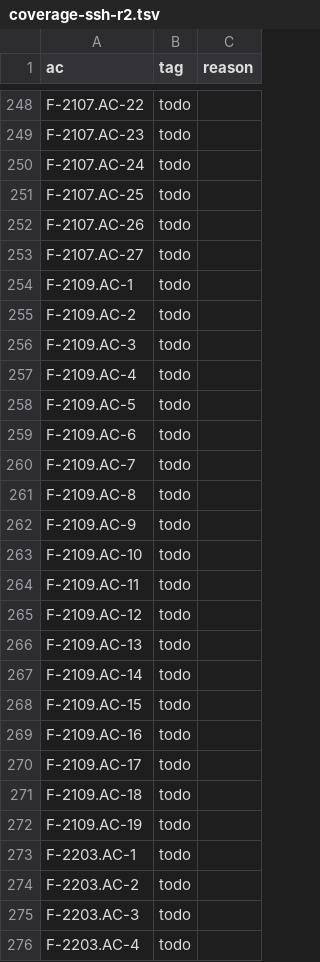
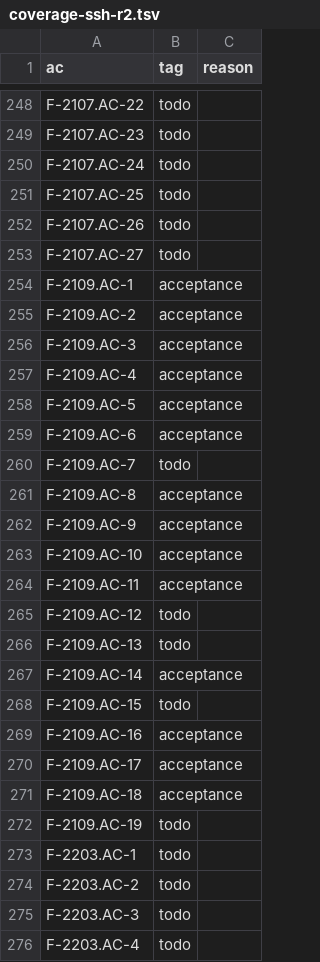
Before and after one commit to remote-oss/remote, a TSV file: docs/architecture/catalogue/coverage-ssh-r2.tsv, drawn as a sheet; only a part is shown, gaps mark what is left out.

```diff
--- a/docs/architecture/catalogue/coverage-ssh-r2.tsv
+++ b/docs/architecture/catalogue/coverage-ssh-r2.tsv
@@ -253,20 +253,20 @@ F-2107.AC-26	todo
 F-2107.AC-27	todo	
-F-2109.AC-1	todo	
-F-2109.AC-2	todo	
-F-2109.AC-3	todo	
-F-2109.AC-4	todo	
-F-2109.AC-5	todo	
-F-2109.AC-6	todo	
+F-2109.AC-1	acceptance	
+F-2109.AC-2	acceptance	
+F-2109.AC-3	acceptance	
+F-2109.AC-4	acceptance	
+F-2109.AC-5	acceptance	
+F-2109.AC-6	acceptance	
 F-2109.AC-7	todo	
-F-2109.AC-8	todo	
-F-2109.AC-9	todo	
-F-2109.AC-10	todo	
-F-2109.AC-11	todo	
+F-2109.AC-8	acceptance	
+F-2109.AC-9	acceptance	
+F-2109.AC-10	acceptance	
+F-2109.AC-11	acceptance	
 F-2109.AC-12	todo	
 F-2109.AC-13	todo	
-F-2109.AC-14	todo	
+F-2109.AC-14	acceptance	
 F-2109.AC-15	todo	
-F-2109.AC-16	todo	
-F-2109.AC-17	todo	
-F-2109.AC-18	todo	
+F-2109.AC-16	acceptance	
+F-2109.AC-17	acceptance	
+F-2109.AC-18	acceptance	
 F-2109.AC-19	todo	
```
Also changed, not shown: 1 other file.
